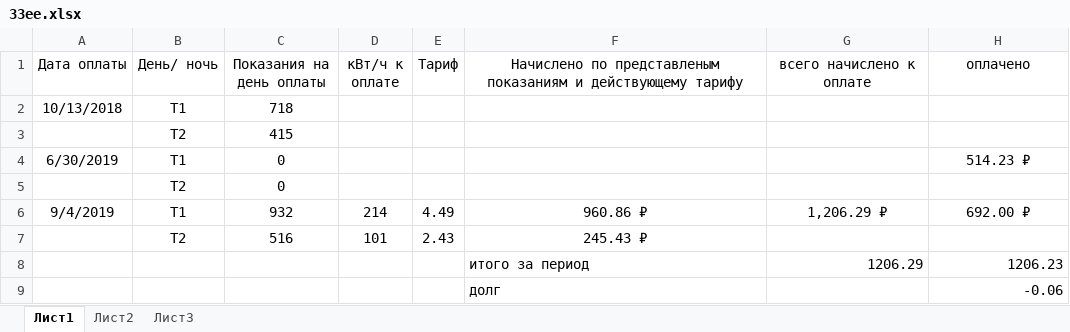
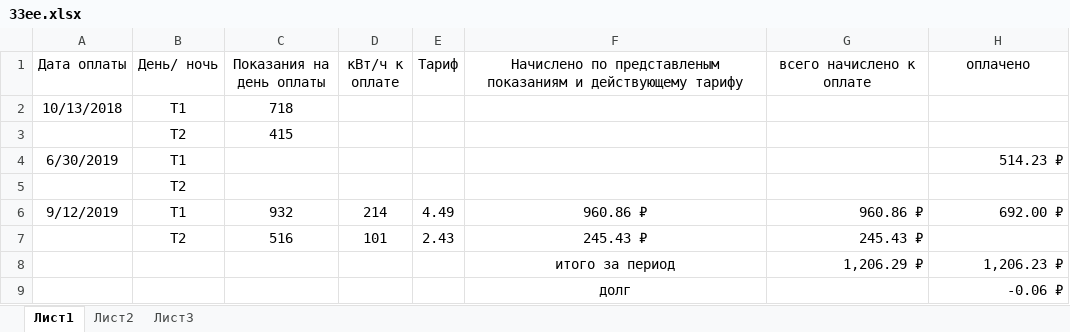
Before and after one commit to slimexpert/slimexpert.github.io, an Excel workbook: sputnik/personal/ee/33ee.xlsx, sheet Лист1, drawn as a sheet; values as stored, in another font and other column widths than the file's, no borders; the diff names each change by its address in the sheet, - before the commit and + after, or states it on an @@ line.

Commit message:
Update 33ee.xlsx

```diff
--- a/sputnik/personal/ee/33ee.xlsx (sheet Лист1)
+++ b/sputnik/personal/ee/33ee.xlsx (sheet Лист1)
-C4:C5 (Показания на день оплаты): 0
+C4:C5 (Показания на день оплаты): (empty)
-H4 alignment: center
+H4 alignment: right
-A6 (Дата оплаты): 9/4/2019
+A6 (Дата оплаты): 9/12/2019
-G6 (всего начислено к оплате): 1,206.29 ₽
+G6 (всего начислено к оплате): 960.86 ₽
-G6:H6 alignment: center
+G6:H6 alignment: right
-G7 (всего начислено к оплате): (empty)
+G7 (всего начислено к оплате): 245.43 ₽
-F8:F9 alignment: left
+F8:F9 alignment: center
-G8 (всего начислено к оплате): 1206.29
+G8 (всего начислено к оплате): 1,206.29 ₽
-H8 (оплачено): 1206.23
+H8 (оплачено): 1,206.23 ₽
-H9 (оплачено): -0.06
+H9 (оплачено): -0.06 ₽
```
